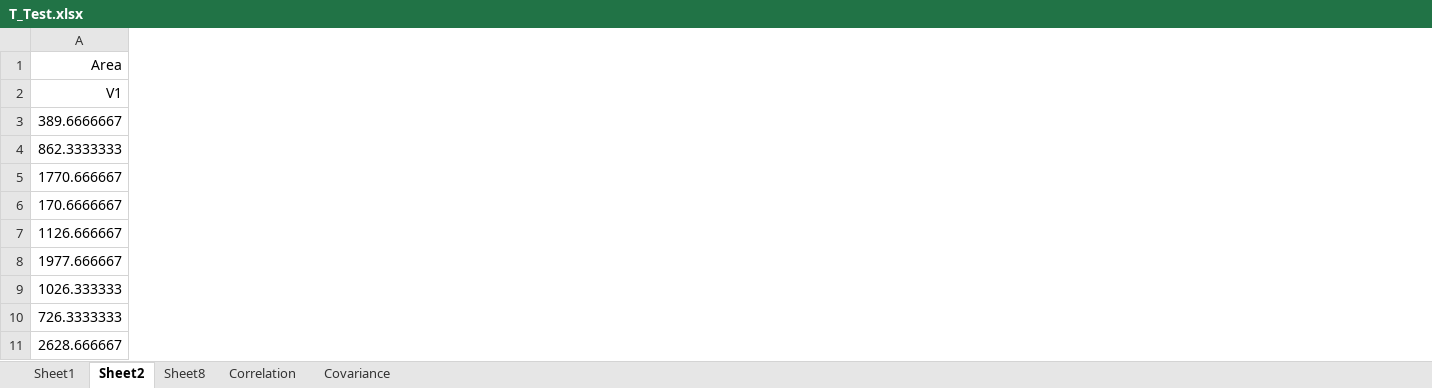
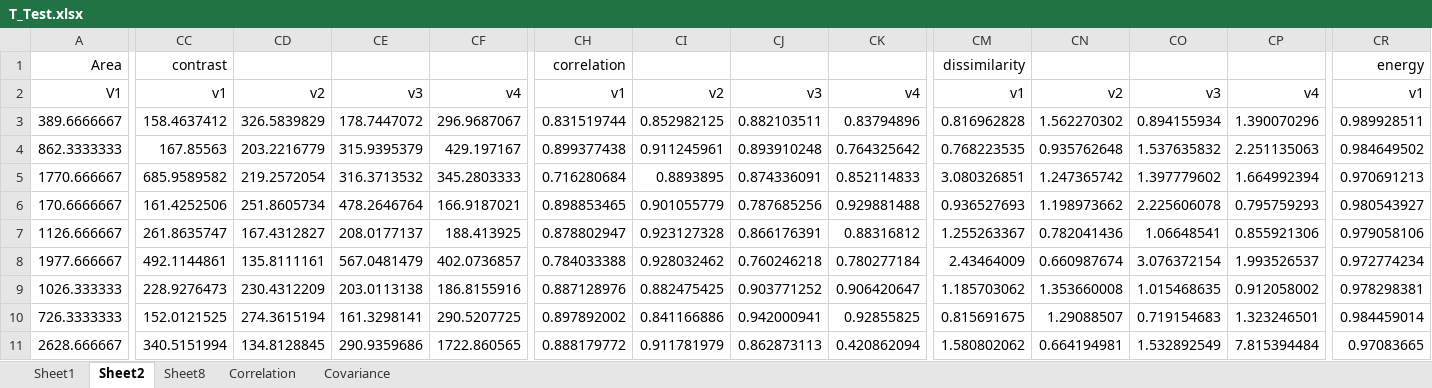
Before and after one commit to iammahbubalam/PPMI_Research_on_Parkinsons, an Excel workbook: src/Sadi/CreatingDataset/WorkingCSVs_DONT_DELETE/T_Test.xlsx, sheet Sheet2, drawn as a sheet; only a part is shown, gaps mark what is left out; values as stored, in another font and other column widths than the file's, no borders; the diff covers the shown part only; the diff names each change by its address in the sheet, - before the commit and + after, or states it on an @@ line.

```diff
--- a/src/Sadi/CreatingDataset/WorkingCSVs_DONT_DELETE/T_Test.xlsx (sheet Sheet2)
+++ b/src/Sadi/CreatingDataset/WorkingCSVs_DONT_DELETE/T_Test.xlsx (sheet Sheet2)
+column CC, rows 1-11: contrast | v1 | 158.4637412 | 167.85563 | 685.9589582 | 161.4252506 | 261.8635747 | 492.1144861 | 228.9276473 | 152.0121525 | 340.5151994
+column CD, rows 2-11: v2 | 326.5839829 | 203.2216779 | 219.2572054 | 251.8605734 | 167.4312827 | 135.8111161 | 230.4312209 | 274.3615194 | 134.8128845
+column CE, rows 2-11: v3 | 178.7447072 | 315.9395379 | 316.3713532 | 478.2646764 | 208.0177137 | 567.0481479 | 203.0113138 | 161.3298141 | 290.9359686
+column CF, rows 2-11: v4 | 296.9687067 | 429.197167 | 345.2803333 | 166.9187021 | 188.413925 | 402.0736857 | 186.8155916 | 290.5207725 | 1722.860565
+column CH, rows 1-11: correlation | v1 | 0.831519744 | 0.899377438 | 0.716280684 | 0.898853465 | 0.878802947 | 0.784033388 | 0.887128976 | 0.897892002 | 0.888179772
+column CI, rows 2-11: v2 | 0.852982125 | 0.911245961 | 0.8893895 | 0.901055779 | 0.923127328 | 0.928032462 | 0.882475425 | 0.841166886 | 0.911781979
+column CJ, rows 2-11: v3 | 0.882103511 | 0.893910248 | 0.874336091 | 0.787685256 | 0.866176391 | 0.760246218 | 0.903771252 | 0.942000941 | 0.862873113
+column CK, rows 2-11: v4 | 0.83794896 | 0.764325642 | 0.852114833 | 0.929881488 | 0.88316812 | 0.780277184 | 0.906420647 | 0.92855825 | 0.420862094
+column CM, rows 1-11: dissimilarity | v1 | 0.816962828 | 0.768223535 | 3.080326851 | 0.936527693 | 1.255263367 | 2.43464009 | 1.185703062 | 0.815691675 | 1.580802062
+column CN, rows 2-11: v2 | 1.562270302 | 0.935762648 | 1.247365742 | 1.198973662 | 0.782041436 | 0.660987674 | 1.353660008 | 1.29088507 | 0.664194981
+column CO, rows 2-11: v3 | 0.894155934 | 1.537635832 | 1.397779602 | 2.225606078 | 1.06648541 | 3.076372154 | 1.015468635 | 0.719154683 | 1.532892549
+column CP, rows 2-11: v4 | 1.390070296 | 2.251135063 | 1.664992394 | 0.795759293 | 0.855921306 | 1.993526537 | 0.912058002 | 1.323246501 | 7.815394484
+column CR, rows 1-11: energy | v1 | 0.989928511 | 0.984649502 | 0.970691213 | 0.980543927 | 0.979058106 | 0.972774234 | 0.978298381 | 0.984459014 | 0.97083665
```
Also changed, not shown: 12 added columns elsewhere in this sheet, sheet Sheet1, sheet Covariance, sheet Sheet8.
